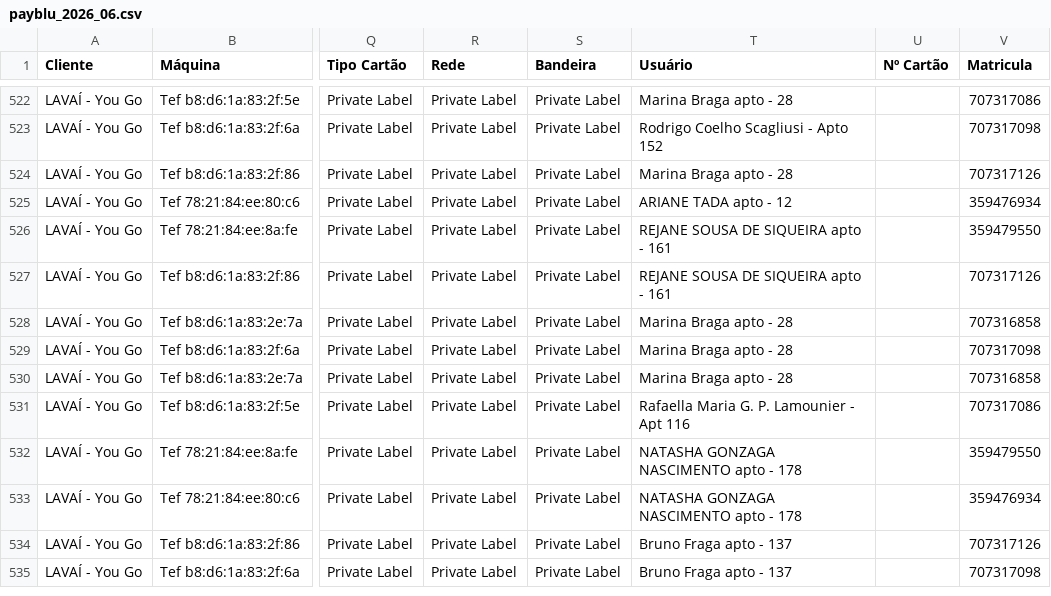
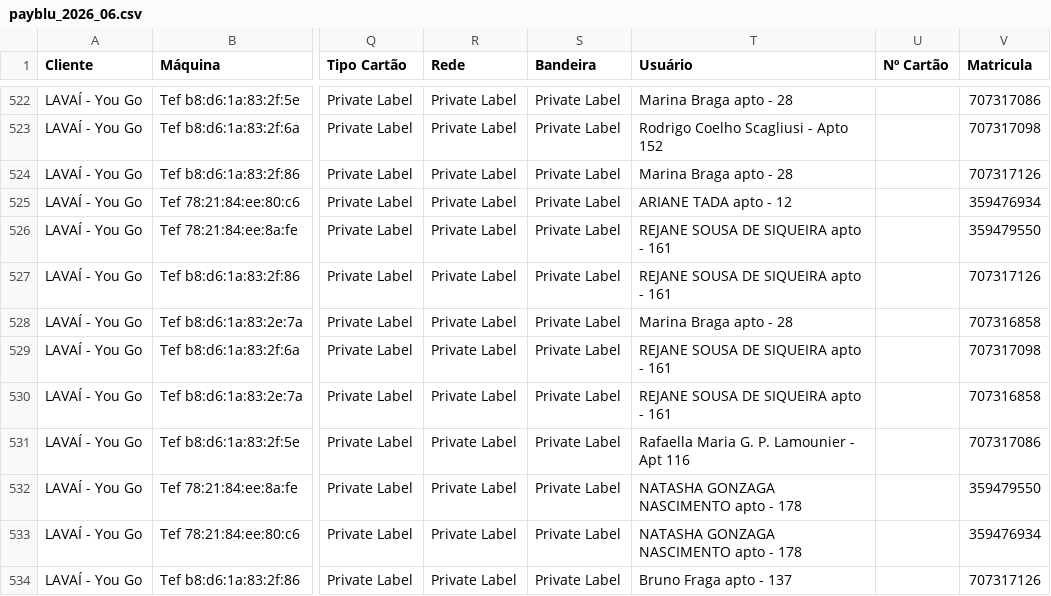
Before and after one commit to Bada09/kpi, a CSV file: payblu_historico/payblu_2026_06.csv, drawn as a sheet; only a part is shown, gaps mark what is left out; the shorter side is filled out with more unchanged rows; the diff names each change by its address in the sheet, - before the commit and + after, or states it on an @@ line.

Commit message:
Atualiza morador e apto da transacao de 30/07 e sincroniza historico

```diff
--- a/payblu_historico/payblu_2026_06.csv
+++ b/payblu_historico/payblu_2026_06.csv
-T529:T530 (Usuário): Marina Braga apto - 28
+T529:T530 (Usuário): REJANE SOUSA DE SIQUEIRA apto - 161
```
Also changed, not shown: payblu_historico/payblu_2026_07.csv, 1 other file.
